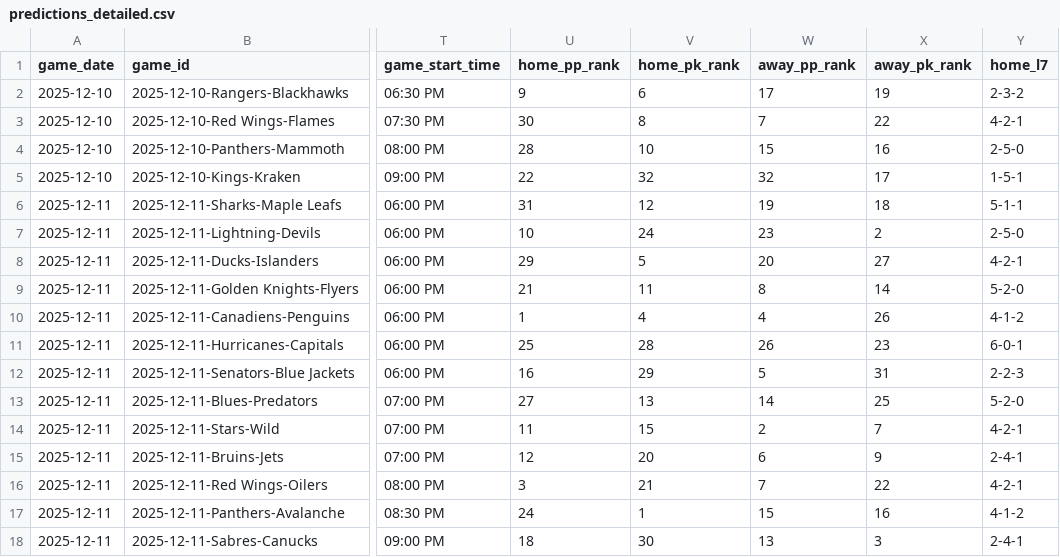
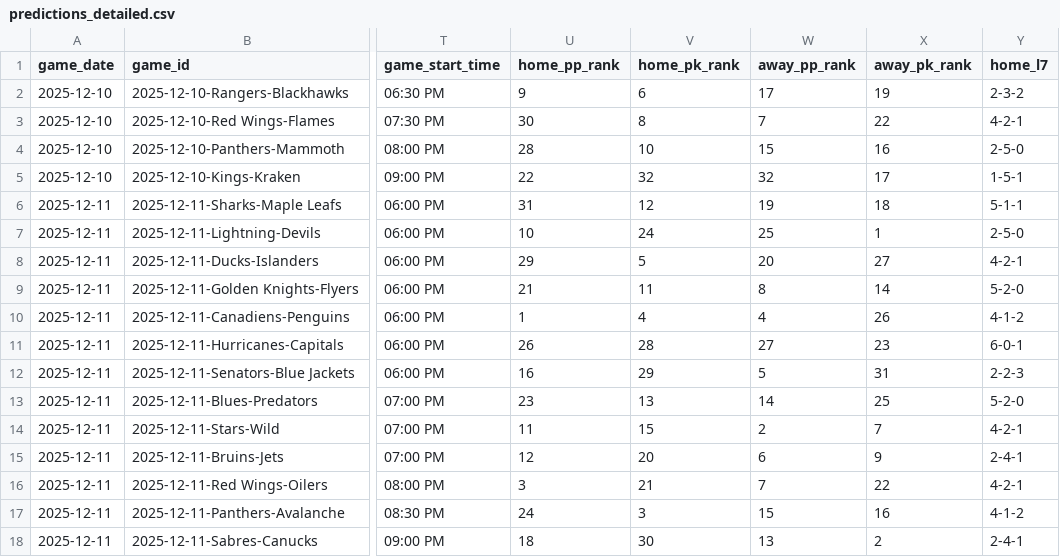
Before and after one commit to alexgarrison2/axiom, a CSV file: data/predictions_detailed.csv, drawn as a sheet; only a part is shown, gaps mark what is left out; the diff names each change by its address in the sheet, - before the commit and + after, or states it on an @@ line.

Commit message:
Auto-Update: Data & Predictions [2025-12-10 00:34:59]

```diff
--- a/data/predictions_detailed.csv
+++ b/data/predictions_detailed.csv
-W7 (away_pp_rank): 23
+W7 (away_pp_rank): 25
-X7 (away_pk_rank): 2
+X7 (away_pk_rank): 1
-U11 (home_pp_rank): 25
+U11 (home_pp_rank): 26
-W11 (away_pp_rank): 26
+W11 (away_pp_rank): 27
-U13 (home_pp_rank): 27
+U13 (home_pp_rank): 23
-V17 (home_pk_rank): 1
+V17 (home_pk_rank): 3
-X18 (away_pk_rank): 3
+X18 (away_pk_rank): 2
```
Also changed, not shown: 1 other file.
